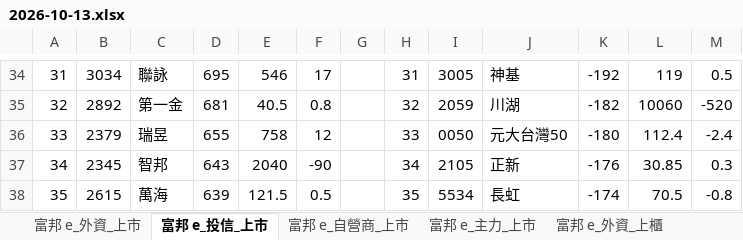
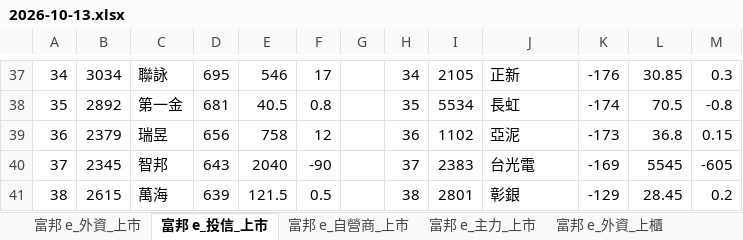
Before and after one commit to mywu-cloud/Nettrade, an Excel workbook: archive/2026/2026-10-13.xlsx, sheet 富邦 e_投信_上市, drawn as a sheet; only a part is shown, gaps mark what is left out; values as stored, in another font and other column widths than the file's, no cell formats; addresses are those after the commit; the diff covers the shown part only; the diff names each change by its address in the sheet, - before the commit and + after, or states it on an @@ line.

```diff
--- a/archive/2026/2026-10-13.xlsx (sheet 富邦 e_投信_上市)
+++ b/archive/2026/2026-10-13.xlsx (sheet 富邦 e_投信_上市)
@@ column A renumbered between rows 22 and 47 @@
-H37: 31
+H37: 34
-I37: 3005
+I37: 2105
-J37: 神基
+J37: 正新
-K37: -192
+K37: -176
-L37: 119
+L37: 30.85
-M37: 0.5
+M37: 0.3
-H38: 32
+H38: 35
-I38: 2059
+I38: 5534
-J38: 川湖
+J38: 長虹
-K38: -182
+K38: -174
-L38: 10060
+L38: 70.5
-M38: -520
+M38: -0.8
-D39: 655
+D39: 656
-H39: 33
+H39: 36
-I39: 0050
+I39: 1102
-J39: 元大台灣50
+J39: 亞泥
-K39: -180
+K39: -173
-L39: 112.4
+L39: 36.8
-M39: -2.4
+M39: 0.15
-H40: 34
+H40: 37
-I40: 2105
+I40: 2383
-J40: 正新
+J40: 台光電
-K40: -176
+K40: -169
-L40: 30.85
+L40: 5545
-M40: 0.3
+M40: -605
-H41: 35
+H41: 38
-I41: 5534
+I41: 2801
-J41: 長虹
+J41: 彰銀
-K41: -174
+K41: -129
-L41: 70.5
+L41: 28.45
-M41: -0.8
+M41: 0.2
```
Also changed, not shown: 4 added rows, 4 removed rows and 156 edited cells elsewhere in this sheet, other sheet tabs, cell formats, 4 other files.
